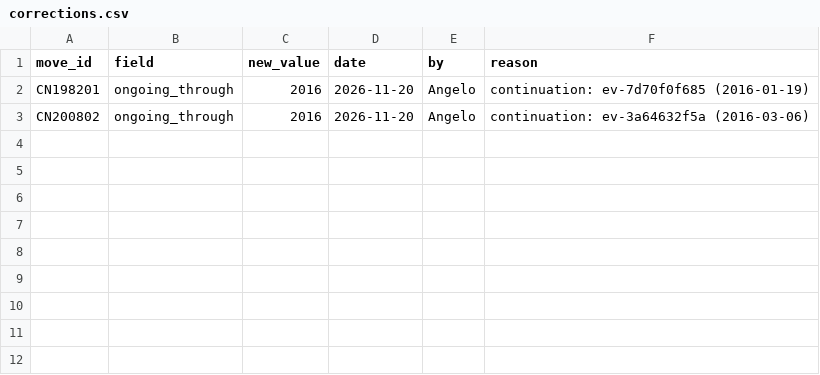
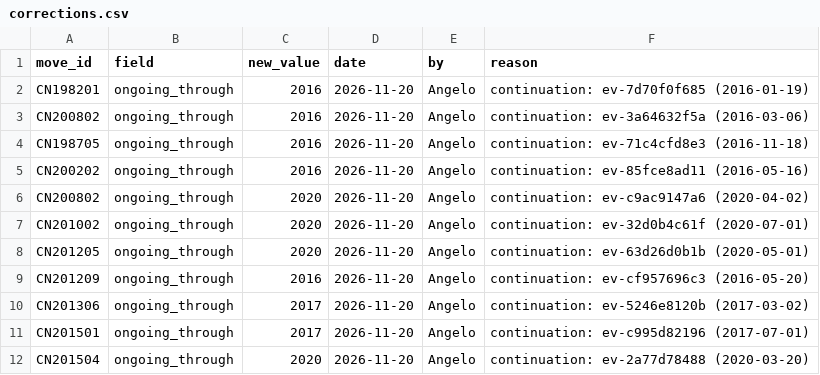
Before and after one commit to South-China-Sea-Developments/SCS-Developments-Tracker, a CSV file: data/corrections.csv, drawn as a sheet; the diff names each change by its address in the sheet, - before the commit and + after, or states it on an @@ line.

```diff
--- a/data/corrections.csv
+++ b/data/corrections.csv
+row 4: CN198705 | ongoing_through | 2016 | 2026-11-20 | Angelo | continuation: ev-71c4cfd8e3 (2016-11-18)
+row 5: CN200202 | ongoing_through | 2016 | 2026-11-20 | Angelo | continuation: ev-85fce8ad11 (2016-05-16)
+row 6: CN200802 | ongoing_through | 2020 | 2026-11-20 | Angelo | continuation: ev-c9ac9147a6 (2020-04-02)
+row 7: CN201002 | ongoing_through | 2020 | 2026-11-20 | Angelo | continuation: ev-32d0b4c61f (2020-07-01)
+row 8: CN201205 | ongoing_through | 2020 | 2026-11-20 | Angelo | continuation: ev-63d26d0b1b (2020-05-01)
+row 9: CN201209 | ongoing_through | 2016 | 2026-11-20 | Angelo | continuation: ev-cf957696c3 (2016-05-20)
+row 10: CN201306 | ongoing_through | 2017 | 2026-11-20 | Angelo | continuation: ev-5246e8120b (2017-03-02)
+row 11: CN201501 | ongoing_through | 2017 | 2026-11-20 | Angelo | continuation: ev-c995d82196 (2017-07-01)
+row 12: CN201504 | ongoing_through | 2020 | 2026-11-20 | Angelo | continuation: ev-2a77d78488 (2020-03-20)
```
Also changed, not shown: data/events.csv, 5 other files.
